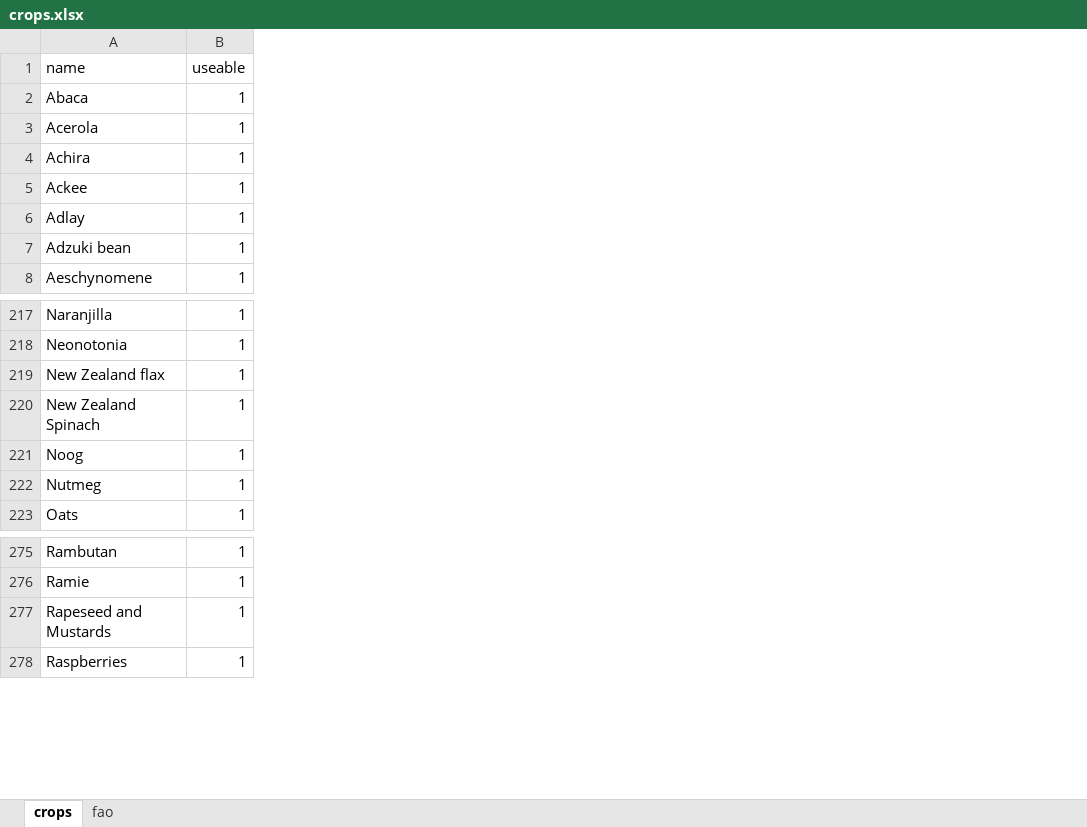
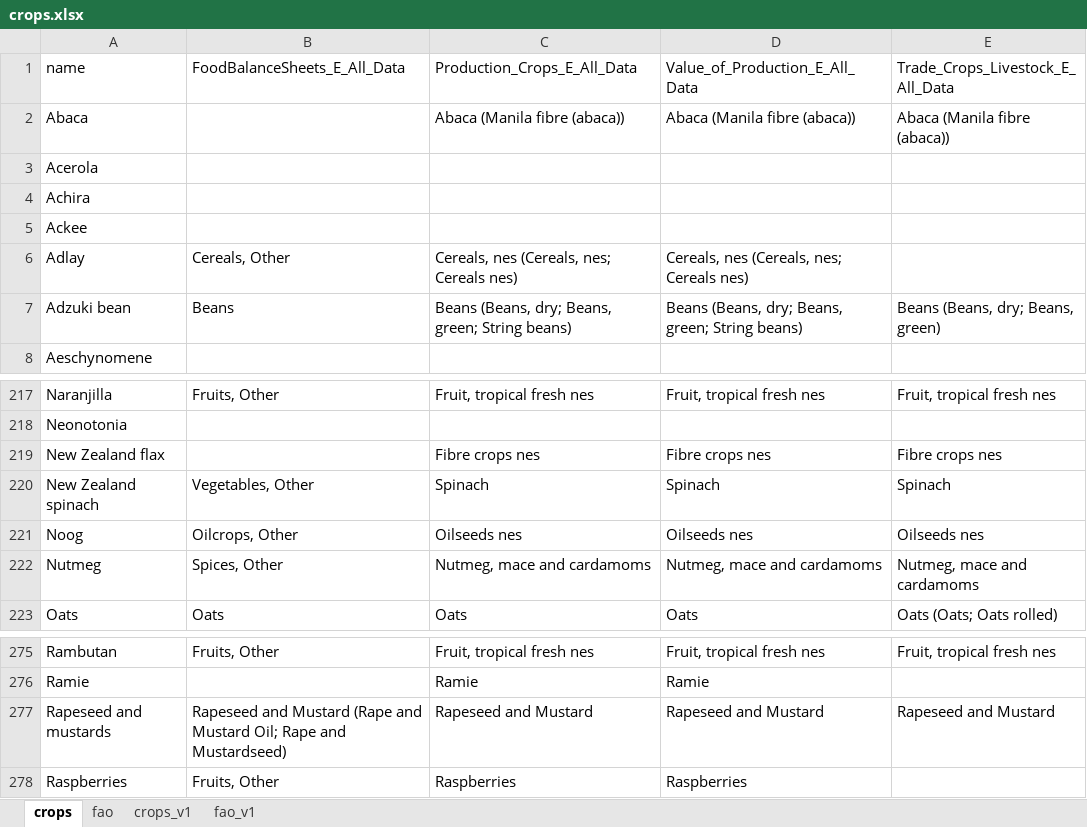
Before and after one commit to CIAT-DAPA/Plants_that_feed_the_world, an Excel workbook: data/conf/crops.xlsx, sheet crops, drawn as a sheet; only a part is shown, gaps mark what is left out; values as stored, in another font and other column widths than the file's, no borders; removed rows and columns are numbered as before the commit, all else as after; the diff names each change by its address in the sheet, - before the commit and + after, or states it on an @@ line.

```diff
--- a/data/conf/crops.xlsx (sheet crops)
+++ b/data/conf/crops.xlsx (sheet crops)
+sheet tab: crops_v1
+sheet tab: fao_v1
-column B (useable), rows 2-8: all 1; rows 217-223: all 1; rows 275-278: all 1
+column B (FoodBalanceSheets_E_All_Data), rows 6-7: Cereals, Other | Beans; rows 217-223: Fruits, Other |  |  | Vegetables, Other | Oilcrops, Other | Spices, Other | Oats; rows 275-278: Fruits, Other |  | Rapeseed and Mustard (Rape and Mustard Oil; Rape and Mustardseed) | Fruits, Other
+column C (Production_Crops_E_All_Data), rows 2-7: Abaca (Manila fibre (abaca)) |  |  |  | Cereals, nes (Cereals, nes; Cereals nes) | Beans (Beans, dry; Beans, green; String beans); rows 217-223: Fruit, tropical fresh nes |  | Fibre crops nes | Spinach | Oilseeds nes | Nutmeg, mace and cardamoms | Oats; rows 275-278: Fruit, tropical fresh nes | Ramie | Rapeseed and Mustard | Raspberries
+column D (Value_of_Production_E_All_Data), rows 2-7: Abaca (Manila fibre (abaca)) |  |  |  | Cereals, nes (Cereals, nes; Cereals nes) | Beans (Beans, dry; Beans, green; String beans); rows 217-223: Fruit, tropical fresh nes |  | Fibre crops nes | Spinach | Oilseeds nes | Nutmeg, mace and cardamoms | Oats; rows 275-278: Fruit, tropical fresh nes | Ramie | Rapeseed and Mustard | Raspberries
+column E (Trade_Crops_Livestock_E_All_Data), rows 2-7: Abaca (Manila fibre (abaca)) |  |  |  |  | Beans (Beans, dry; Beans, green); rows 217-223: Fruit, tropical fresh nes |  | Fibre crops nes | Spinach | Oilseeds nes | Nutmeg, mace and cardamoms | Oats (Oats; Oats rolled); rows 275-277: Fruit, tropical fresh nes |  | Rapeseed and Mustard
-A220 (name): New Zealand Spinach
+A220 (name): New Zealand spinach
-A277 (name): Rapeseed and Mustards
+A277 (name): Rapeseed and mustards
```
Also changed, not shown: sheet fao, data/conf/conf.xlsx, 2 other files.
